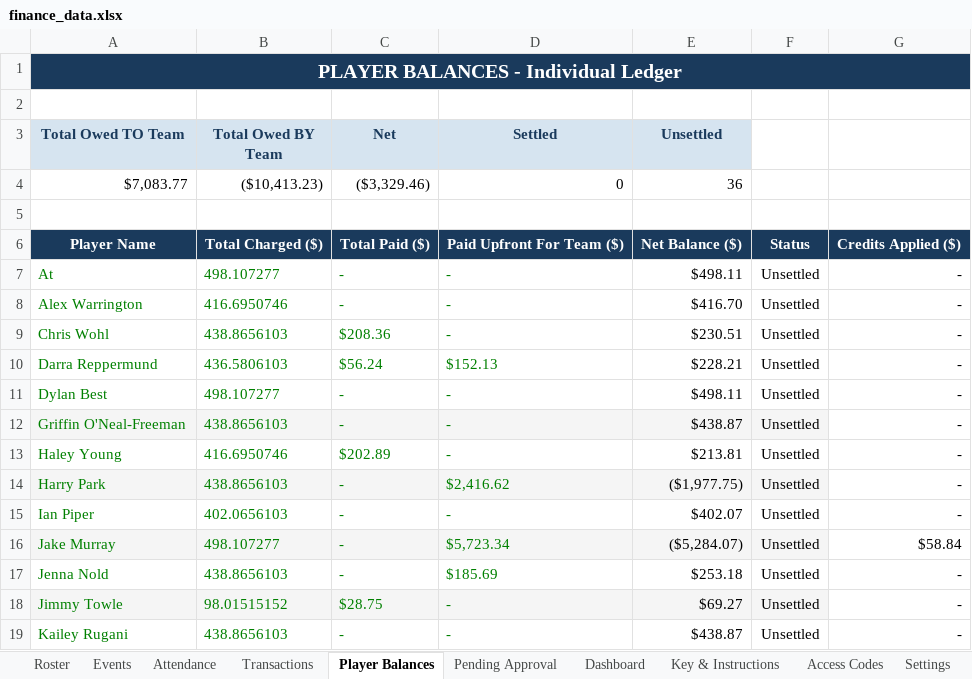
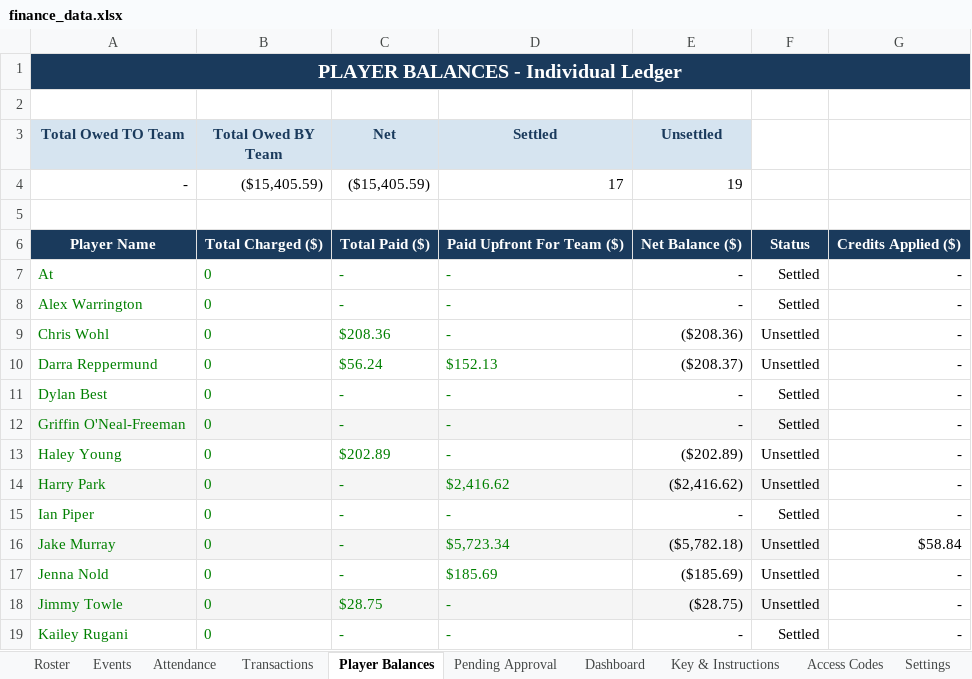
Before and after one commit to jakepmurray/port-finances-26, an Excel workbook: finance_data.xlsx, sheet Player Balances, drawn as a sheet; only a part is shown; values as stored, in another font and other column widths than the file's, no borders; charts and pictures not drawn; removed rows and columns are numbered as before the commit, all else as after; the diff covers the shown part only; the diff names each change by its address in the sheet, - before the commit and + after, or states it on an @@ line.

Commit message:
adding field costs

```diff
--- a/finance_data.xlsx (sheet Player Balances)
+++ b/finance_data.xlsx (sheet Player Balances)
-row 4: $7,083.77 | ($10,413.23) | ($3,329.46) | 0 | 36
+row 4: - | ($15,405.59) | ($15,405.59) | 17 | 19
-B7 (Total Owed BY Team): 498.107277
+B7 (Total Owed BY Team): 0
-E7 (Unsettled): $498.11
+E7 (Unsettled): -
-F7:F8: Unsettled
+F7:F8: Settled
-B8 (Total Owed BY Team): 416.6950746
+B8 (Total Owed BY Team): 0
-E8 (Unsettled): $416.70
+E8 (Unsettled): -
-B9 (Total Owed BY Team): 438.8656103
+B9 (Total Owed BY Team): 0
-E9 (Unsettled): $230.51
+E9 (Unsettled): ($208.36)
-B10 (Total Owed BY Team): 436.5806103
+B10 (Total Owed BY Team): 0
-E10 (Unsettled): $228.21
+E10 (Unsettled): ($208.37)
-B11 (Total Owed BY Team): 498.107277
+B11 (Total Owed BY Team): 0
-E11 (Unsettled): $498.11
+E11 (Unsettled): -
-F11:F12: Unsettled
+F11:F12: Settled
-B12 (Total Owed BY Team): 438.8656103
+B12 (Total Owed BY Team): 0
-E12 (Unsettled): $438.87
+E12 (Unsettled): -
-B13 (Total Owed BY Team): 416.6950746
+B13 (Total Owed BY Team): 0
-E13 (Unsettled): $213.81
+E13 (Unsettled): ($202.89)
-B14 (Total Owed BY Team): 438.8656103
+B14 (Total Owed BY Team): 0
-E14 (Unsettled): ($1,977.75)
+E14 (Unsettled): ($2,416.62)
-B15 (Total Owed BY Team): 402.0656103
+B15 (Total Owed BY Team): 0
-E15 (Unsettled): $402.07
+E15 (Unsettled): -
-F15: Unsettled
+F15: Settled
-B16 (Total Owed BY Team): 498.107277
+B16 (Total Owed BY Team): 0
-E16 (Unsettled): ($5,284.07)
+E16 (Unsettled): ($5,782.18)
-B17 (Total Owed BY Team): 438.8656103
+B17 (Total Owed BY Team): 0
-E17 (Unsettled): $253.18
+E17 (Unsettled): ($185.69)
-B18 (Total Owed BY Team): 98.01515152
+B18 (Total Owed BY Team): 0
-E18 (Unsettled): $69.27
+E18 (Unsettled): ($28.75)
-B19 (Total Owed BY Team): 438.8656103
+B19 (Total Owed BY Team): 0
-E19 (Unsettled): $438.87
+E19 (Unsettled): -
-F19: Unsettled
+F19: Settled
```
Also changed, not shown: 57 edited cells elsewhere in this sheet, sheet Roster, sheet Transactions, sheet Dashboard, sheet Attendance, sheet Events, formulas that keep their value.
